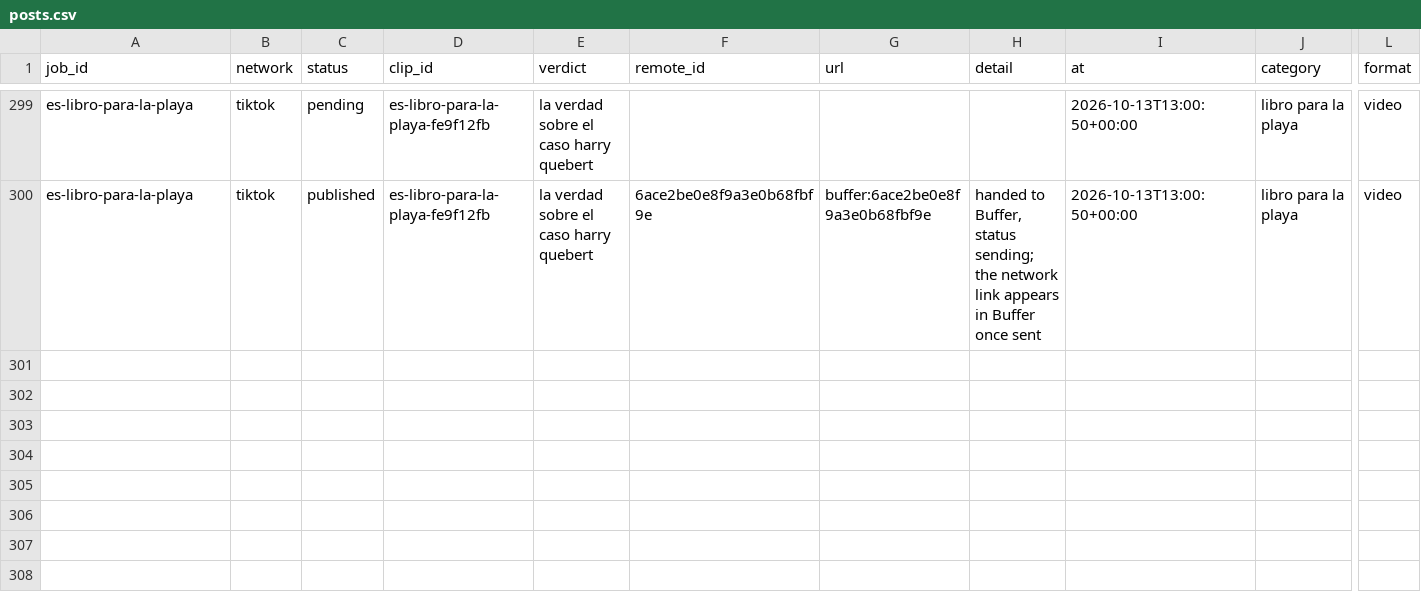
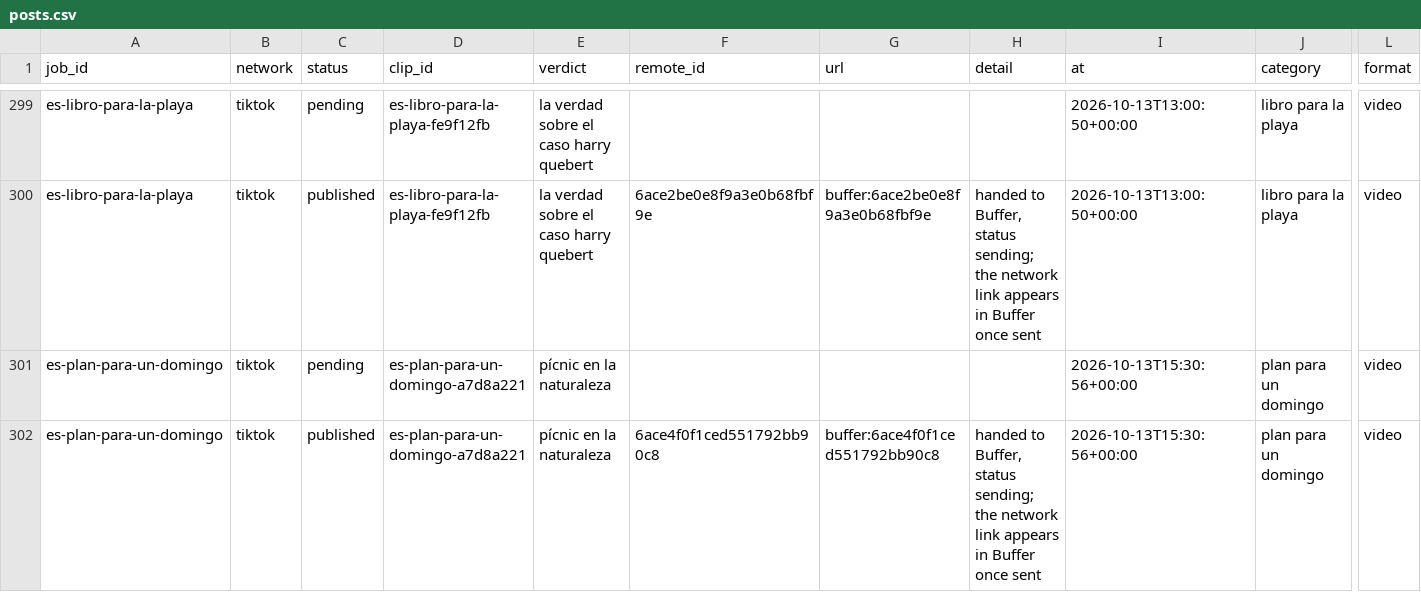
Before and after one commit to everfields/antisearch-automation, a CSV file: posts.csv, drawn as a sheet; only a part is shown, gaps mark what is left out; rows hold the shown columns only; the diff names each change by its address in the sheet, - before the commit and + after, or states it on an @@ line.

```diff
--- a/posts.csv
+++ b/posts.csv
+row 301: es-plan-para-un-domingo | tiktok | pending | es-plan-para-un-domingo-a7d8a221 | pícnic en la naturaleza |  |  |  | 2026-10-13T15:30:56+00:00 | plan para un domingo | video
+row 302: es-plan-para-un-domingo | tiktok | published | es-plan-para-un-domingo-a7d8a221 | pícnic en la naturaleza | 6ace4f0f1ced551792bb90c8 | buffer:6ace4f0f1ced551792bb90c8 | handed to Buffer, status sending; the network link appears in Buffer once sent | 2026-10-13T15:30:56+00:00 | plan para un domingo | video
```
Also changed, not shown: verdicts.csv, 1 other file.
